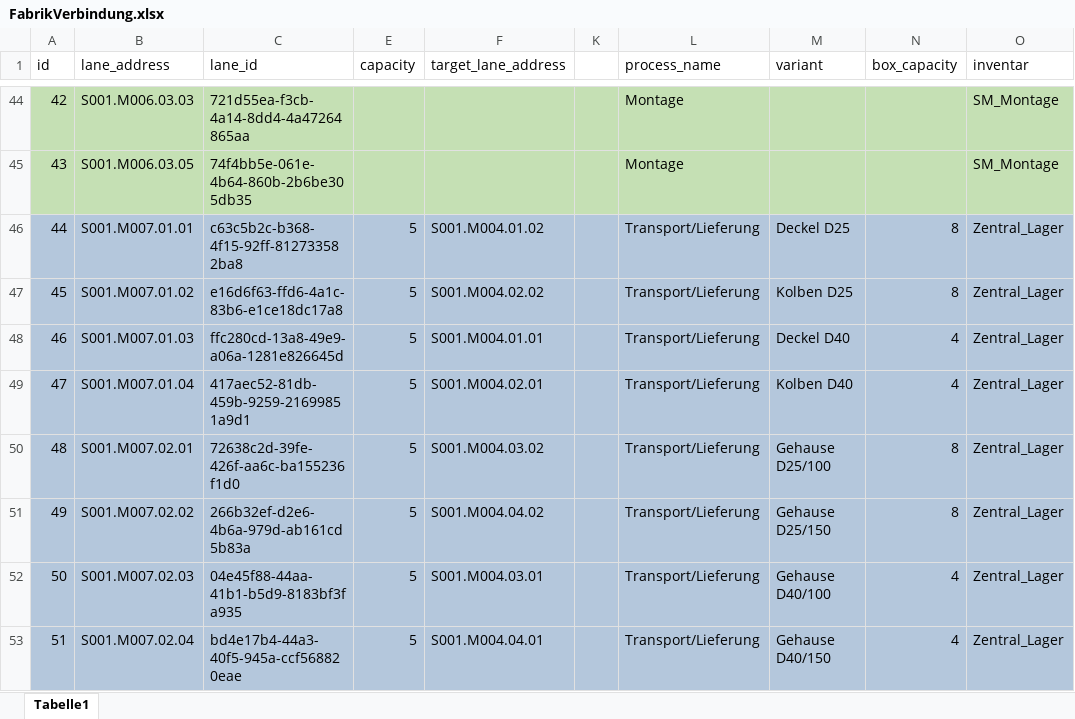
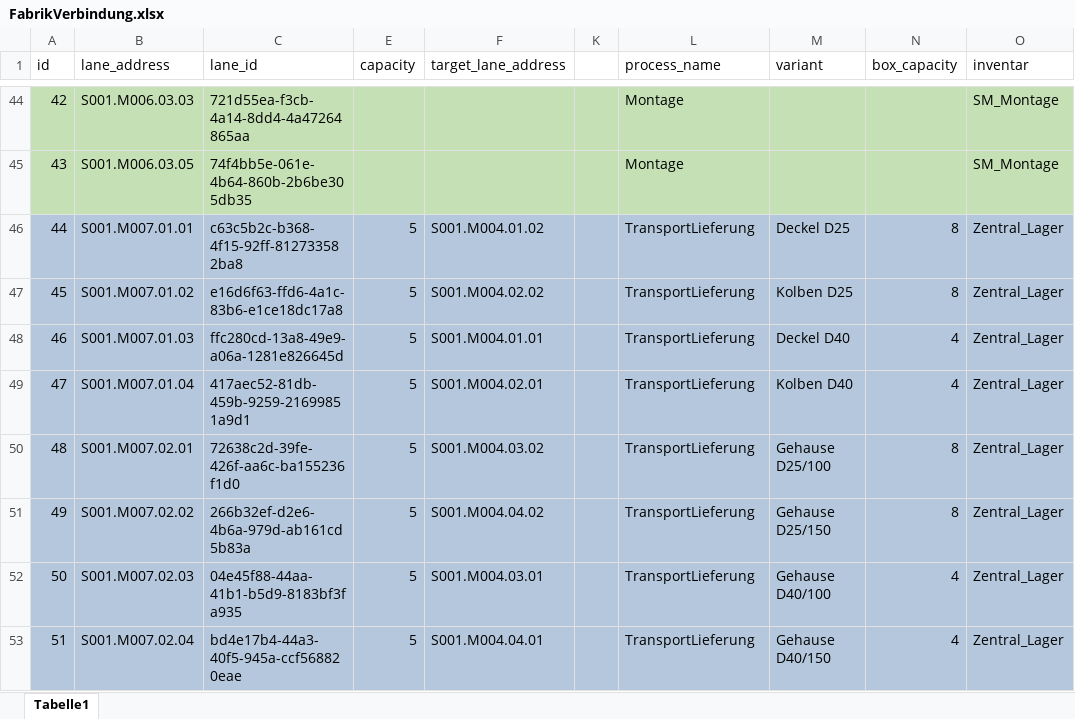
Before and after one commit to otaviomserra/ADP-code, an Excel workbook: datenverarbeitung/FabrikVerbindung.xlsx, sheet Tabelle1, drawn as a sheet; only a part is shown, gaps mark what is left out; values as stored, in another font and other column widths than the file's, no borders; the diff covers the shown part only; the diff names each change by its address in the sheet, - before the commit and + after, or states it on an @@ line.

Commit message:
NICE
requests tão funcionando e gerando process logs, observador ainda roda 2x mas é a vida

```diff
--- a/datenverarbeitung/FabrikVerbindung.xlsx (sheet Tabelle1)
+++ b/datenverarbeitung/FabrikVerbindung.xlsx (sheet Tabelle1)
-L46:L53 (process_name): Transport/Lieferung
+L46:L53 (process_name): TransportLieferung
```
Also changed, not shown: 27 edited cells elsewhere in this sheet, 9 other files.
